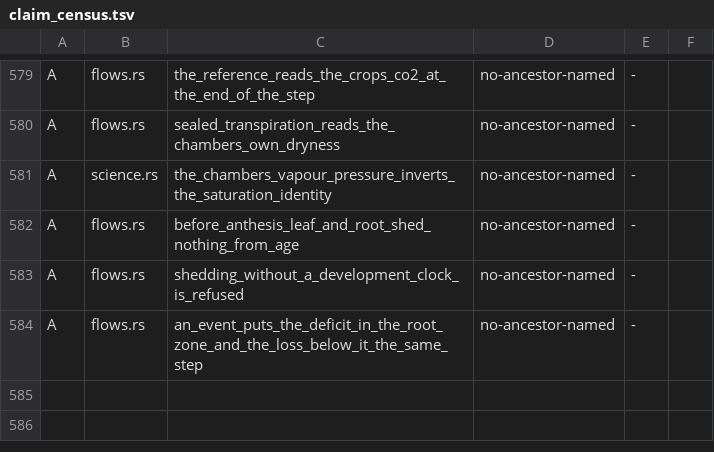
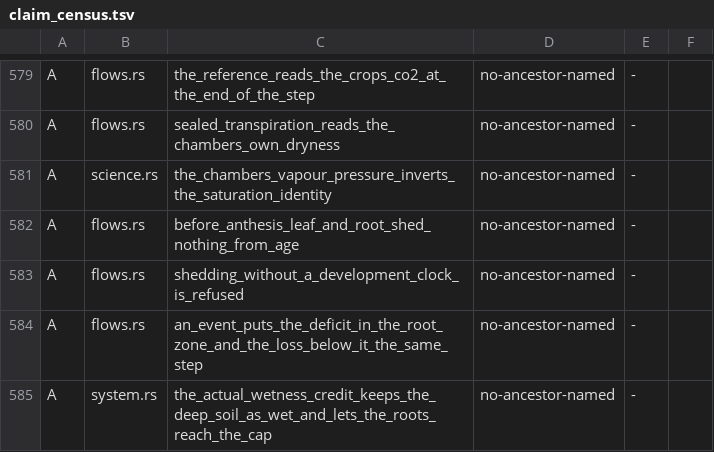
Before and after one commit to BoykoNeov/biosphere-simulator, a TSV file: rust/crates/domains/src/biosphere/claim_census.tsv, drawn as a sheet; only a part is shown, gaps mark what is left out.

```diff
--- a/rust/crates/domains/src/biosphere/claim_census.tsv
+++ b/rust/crates/domains/src/biosphere/claim_census.tsv
@@ -584 +584,2 @@ A	flows.rs	shedding_without_a_development_clock_is_refused	no-ancestor-named	-
 A	flows.rs	an_event_puts_the_deficit_in_the_root_zone_and_the_loss_below_it_the_same_step	no-ancestor-named	-
+A	system.rs	the_actual_wetness_credit_keeps_the_deep_soil_as_wet_and_lets_the_roots_reach_the_cap	no-ancestor-named	-
```
Also changed, not shown: 8 other files.
